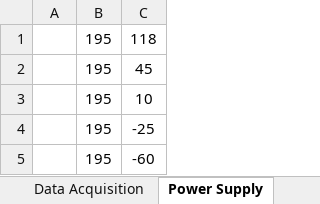
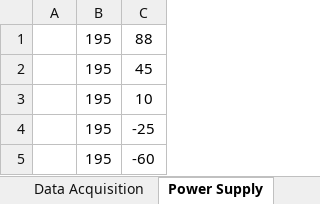
Before and after one commit to MHGonzales/Thesis, an Excel workbook: coordinates_py.xlsx, sheet Power Supply, drawn as a sheet; values as stored, in another font and other column widths than the file's, no borders; the diff names each change by its address in the sheet, - before the commit and + after, or states it on an @@ line.

```diff
--- a/coordinates_py.xlsx (sheet Power Supply)
+++ b/coordinates_py.xlsx (sheet Power Supply)
-C1: 118
+C1: 88
```
Also changed, not shown: sheet Wires, 6 other files.
